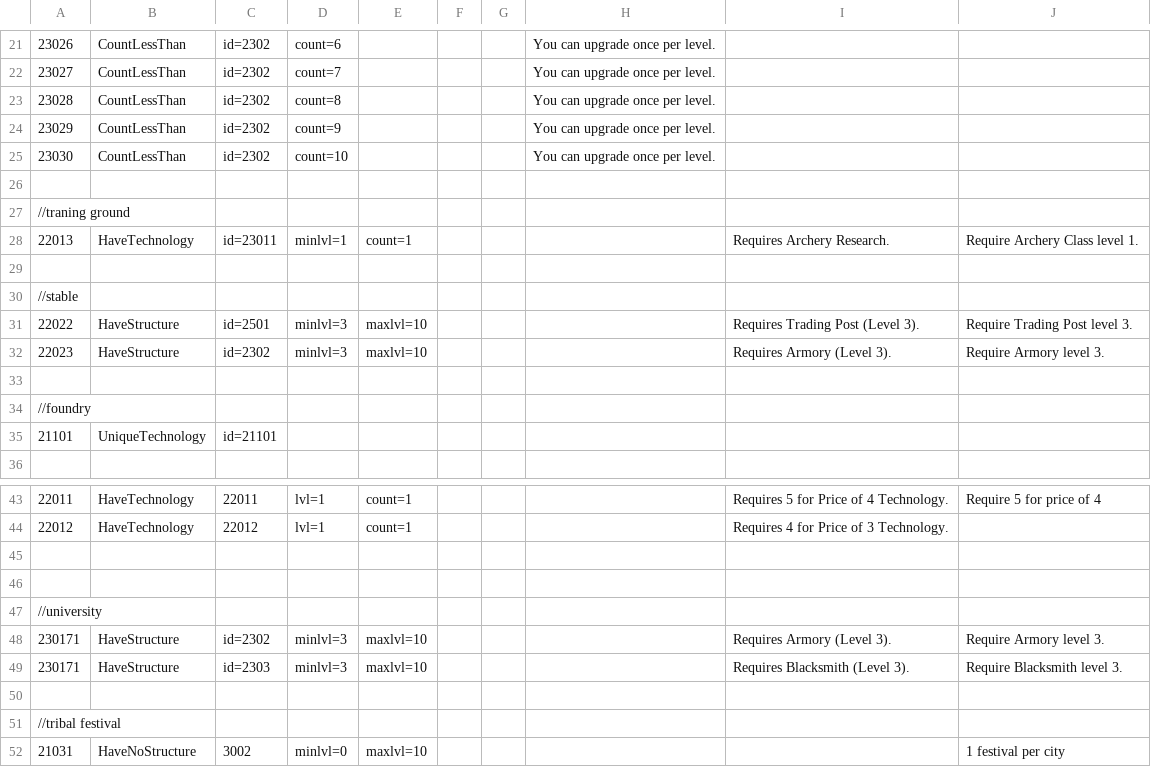
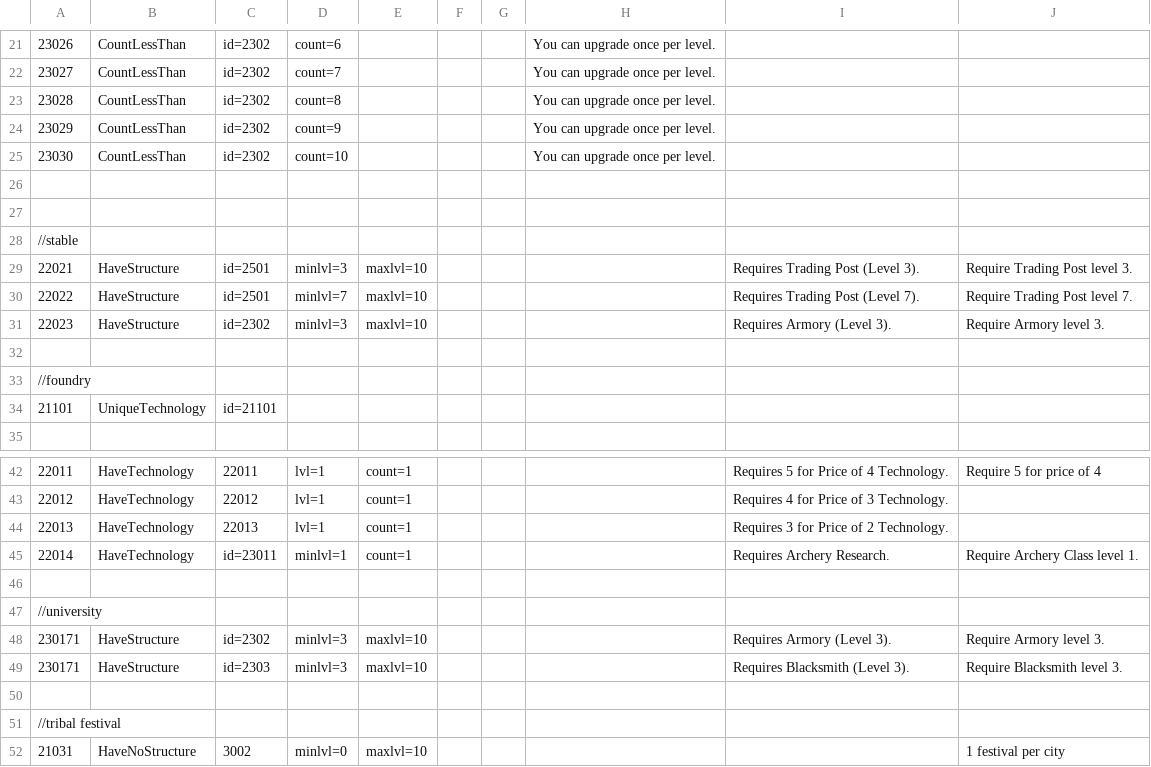
Before and after one commit to giulianob/tribalhero, a CSV file: conf/csv/effect_requirement.csv, drawn as a sheet; only a part is shown, gaps mark what is left out; removed rows and columns are numbered as before the commit, all else as after; the diff names each change by its address in the sheet, - before the commit and + after, or states it on an @@ line.

```diff
--- a/conf/csv/effect_requirement.csv
+++ b/conf/csv/effect_requirement.csv
-row 27: //traning ground
-row 28: 22013 | HaveTechnology | id=23011 | minlvl=1 | count=1 |  |  |  | Requires Archery Research. | Require Archery Class level 1.
+row 29: 22021 | HaveStructure | id=2501 | minlvl=3 | maxlvl=10 |  |  |  | Requires Trading Post (Level 3). | Require Trading Post level 3.
-D30: minlvl=3
+D30: minlvl=7
-I30: Requires Trading Post (Level 3).
+I30: Requires Trading Post (Level 7).
-J30: Require Trading Post level 3.
+J30: Require Trading Post level 7.
-row 44: (empty)
+row 44: 22013 | HaveTechnology | 22013 | lvl=1 | count=1 |  |  |  | Requires 3 for Price of 2 Technology.
+row 45: 22014 | HaveTechnology | id=23011 | minlvl=1 | count=1 |  |  |  | Requires Archery Research. | Require Archery Class level 1.
```
Also changed, not shown: conf/csv/action.csv, conf/csv/lang.structures.csv, 9 other files.
